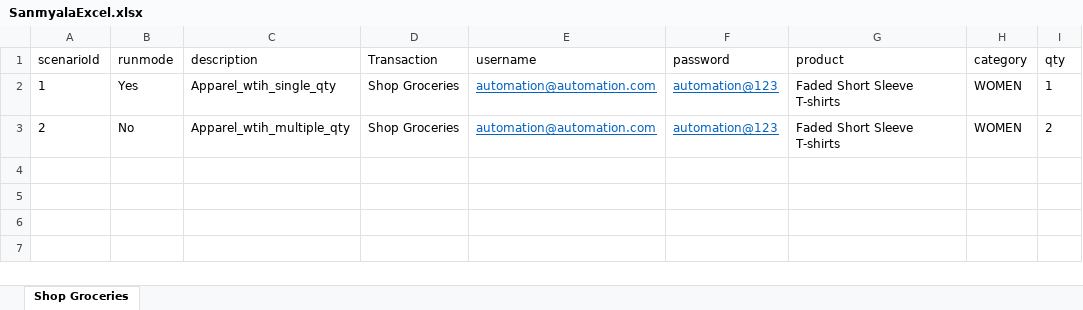
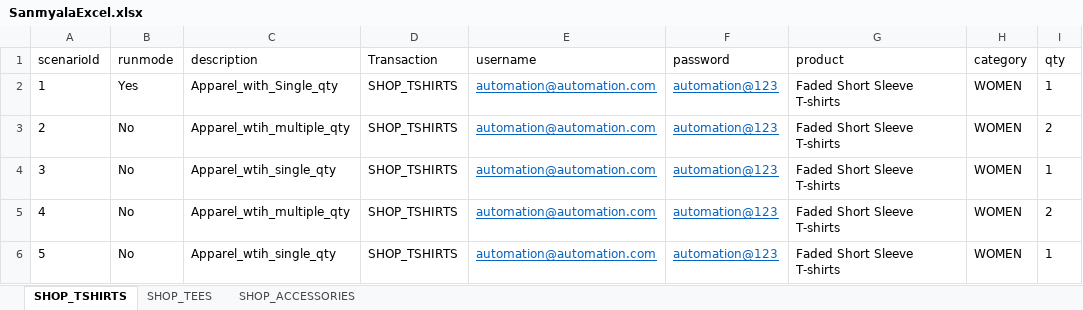
Before and after one commit to sg-automation-nj/ui-automation-demo, an Excel workbook: src/main/resources/data/SanmyalaExcel.xlsx, sheet SHOP_TSHIRTS, drawn as a sheet; values as stored, in another font and other column widths than the file's, no borders; the diff names each change by its address in the sheet, - before the commit and + after, or states it on an @@ line.

```diff
--- a/src/main/resources/data/SanmyalaExcel.xlsx (sheet SHOP_TSHIRTS)
+++ b/src/main/resources/data/SanmyalaExcel.xlsx (sheet SHOP_TSHIRTS)
-sheet tab: Shop Groceries
+sheet tab: SHOP_TSHIRTS
+sheet tab: SHOP_TEES
+sheet tab: SHOP_ACCESSORIES
-C2 (description): Apparel_wtih_single_qty
+C2 (description): Apparel_with_Single_qty
-D2:D3 (Transaction): Shop Groceries
+D2:D3 (Transaction): SHOP_TSHIRTS
+row 4: 3 | No | Apparel_wtih_single_qty | SHOP_TSHIRTS | automation@automation.com | automation@123 | Faded Short Sleeve T-shirts | WOMEN | 1
+row 5: 4 | No | Apparel_wtih_multiple_qty | SHOP_TSHIRTS | automation@automation.com | automation@123 | Faded Short Sleeve T-shirts | WOMEN | 2
+row 6: 5 | No | Apparel_wtih_single_qty | SHOP_TSHIRTS | automation@automation.com | automation@123 | Faded Short Sleeve T-shirts | WOMEN | 1
```
Also changed, not shown: 7 other files.
